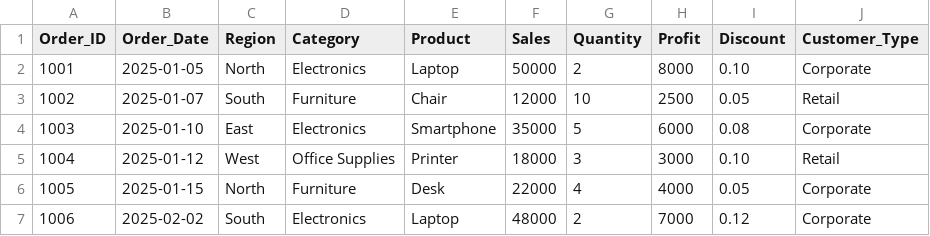
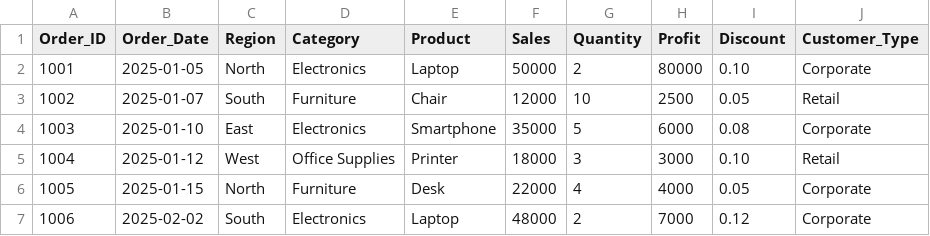
Before and after one commit to Dev2k30abrd/ANSHora, a CSV file: backend4/test_data/sales_data.csv, drawn as a sheet; only a part is shown.

Commit message:
Update sales_data.csv

```diff
--- a/backend4/test_data/sales_data.csv
+++ b/backend4/test_data/sales_data.csv
@@ -1,3 +1,3 @@
 Order_ID,Order_Date,Region,Category,Product,Sales,Quantity,Profit,Discount,Customer_Type
-1001,2025-01-05,North,Electronics,Laptop,50000,2,8000,0.10,Corporate
+1001,2025-01-05,North,Electronics,Laptop,50000,2,80000,0.10,Corporate
 1002,2025-01-07,South,Furniture,Chair,12000,10,2500,0.05,Retail
```
